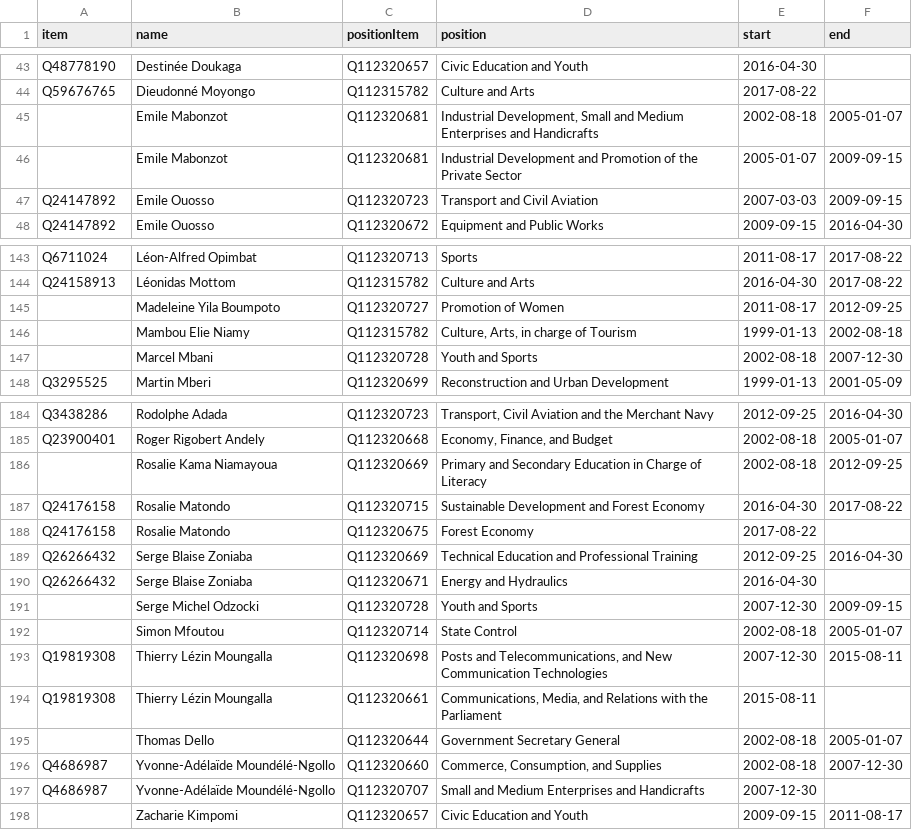
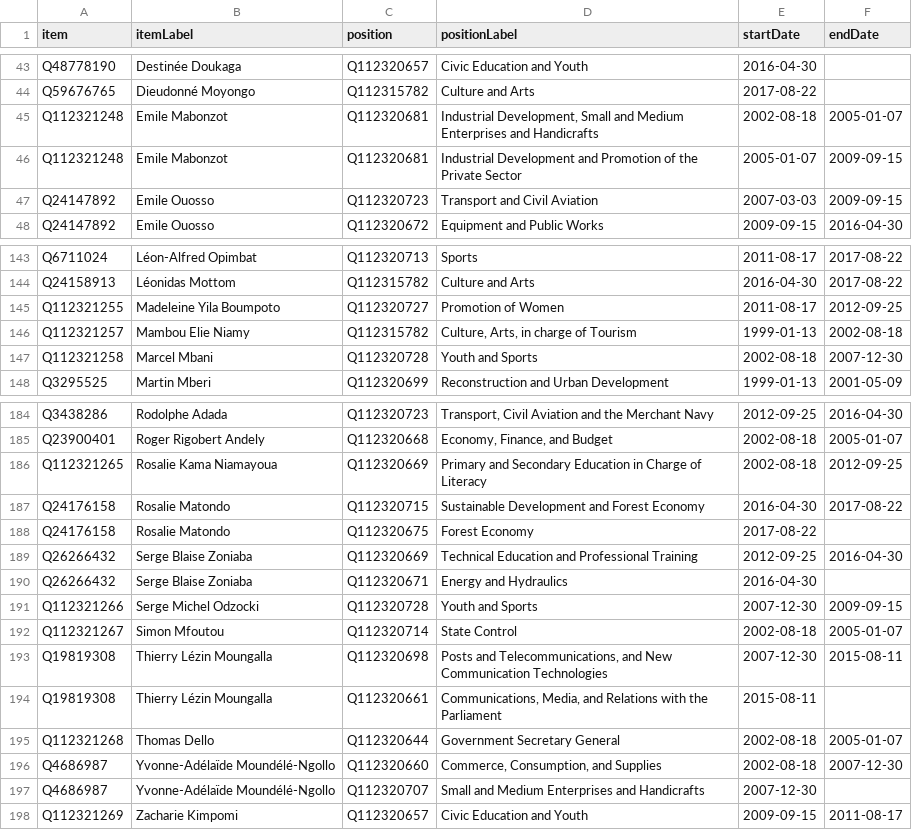
Before and after one commit to every-politician-scrapers/congo-brazzaville, a CSV file: sources/cpssa/scraped.csv, drawn as a sheet; only a part is shown, gaps mark what is left out; the diff covers the shown part only.

```diff
--- a/sources/cpssa/scraped.csv
+++ b/sources/cpssa/scraped.csv
@@ -1 +1 @@
-item,name,positionItem,position,start,end
+item,itemLabel,position,positionLabel,startDate,endDate
@@ -44,4 +44,4 @@ Q48778190,Destinée Doukaga,Q112320657,Civic Education and Youth,2016-04-30,
 Q59676765,Dieudonné Moyongo,Q112315782,Culture and Arts,2017-08-22,
-,Emile Mabonzot,Q112320681,"Industrial Development, Small and Medium Enterprises and Handicrafts",2002-08-18,2005-01-07
-,Emile Mabonzot,Q112320681,Industrial Development and Promotion of the Private Sector,2005-01-07,2009-09-15
+Q112321248,Emile Mabonzot,Q112320681,"Industrial Development, Small and Medium Enterprises and Handicrafts",2002-08-18,2005-01-07
+Q112321248,Emile Mabonzot,Q112320681,Industrial Development and Promotion of the Private Sector,2005-01-07,2009-09-15
 Q24147892,Emile Ouosso,Q112320723,Transport and Civil Aviation,2007-03-03,2009-09-15
@@ -144,5 +144,5 @@ Q6711024,Léon-Alfred Opimbat,Q112320713,Sports,2011-08-17,2017-08-22
 Q24158913,Léonidas Mottom,Q112315782,Culture and Arts,2016-04-30,2017-08-22
-,Madeleine Yila Boumpoto,Q112320727,Promotion of Women,2011-08-17,2012-09-25
-,Mambou Elie Niamy,Q112315782,"Culture, Arts, in charge of Tourism",1999-01-13,2002-08-18
-,Marcel Mbani,Q112320728,Youth and Sports,2002-08-18,2007-12-30
+Q112321255,Madeleine Yila Boumpoto,Q112320727,Promotion of Women,2011-08-17,2012-09-25
+Q112321257,Mambou Elie Niamy,Q112315782,"Culture, Arts, in charge of Tourism",1999-01-13,2002-08-18
+Q112321258,Marcel Mbani,Q112320728,Youth and Sports,2002-08-18,2007-12-30
 Q3295525,Martin Mberi,Q112320699,Reconstruction and Urban Development,1999-01-13,2001-05-09
@@ -185,3 +185,3 @@ Q3438286,Rodolphe Adada,Q112320723,"Transport, Civil Aviation and the Merchant N
 Q23900401,Roger Rigobert Andely,Q112320668,"Economy, Finance, and Budget",2002-08-18,2005-01-07
-,Rosalie Kama Niamayoua,Q112320669,Primary and Secondary Education in Charge of Literacy,2002-08-18,2012-09-25
+Q112321265,Rosalie Kama Niamayoua,Q112320669,Primary and Secondary Education in Charge of Literacy,2002-08-18,2012-09-25
 Q24176158,Rosalie Matondo,Q112320715,Sustainable Development and Forest Economy,2016-04-30,2017-08-22
@@ -190,9 +190,9 @@ Q26266432,Serge Blaise Zoniaba,Q112320669,Technical Education and Professional T
 Q26266432,Serge Blaise Zoniaba,Q112320671,Energy and Hydraulics,2016-04-30,
-,Serge Michel Odzocki,Q112320728,Youth and Sports,2007-12-30,2009-09-15
-,Simon Mfoutou,Q112320714,State Control,2002-08-18,2005-01-07
+Q112321266,Serge Michel Odzocki,Q112320728,Youth and Sports,2007-12-30,2009-09-15
+Q112321267,Simon Mfoutou,Q112320714,State Control,2002-08-18,2005-01-07
 Q19819308,Thierry Lézin Moungalla,Q112320698,"Posts and Telecommunications, and New Communication Technologies",2007-12-30,2015-08-11
 Q19819308,Thierry Lézin Moungalla,Q112320661,"Communications, Media, and Relations with the Parliament",2015-08-11,
-,Thomas Dello,Q112320644,Government Secretary General,2002-08-18,2005-01-07
+Q112321268,Thomas Dello,Q112320644,Government Secretary General,2002-08-18,2005-01-07
 Q4686987,Yvonne-Adélaïde Moundélé-Ngollo,Q112320660,"Commerce, Consumption, and Supplies",2002-08-18,2007-12-30
 Q4686987,Yvonne-Adélaïde Moundélé-Ngollo,Q112320707,Small and Medium Enterprises and Handicrafts,2007-12-30,
-,Zacharie Kimpomi,Q112320657,Civic Education and Youth,2009-09-15,2011-08-17
+Q112321269,Zacharie Kimpomi,Q112320657,Civic Education and Youth,2009-09-15,2011-08-17
```
Also changed, not shown: 22 edited cells elsewhere in this file, sources/cpssa/cpssa.csv, sources/cpssa/reconciled-people.csv, 7 other files.
